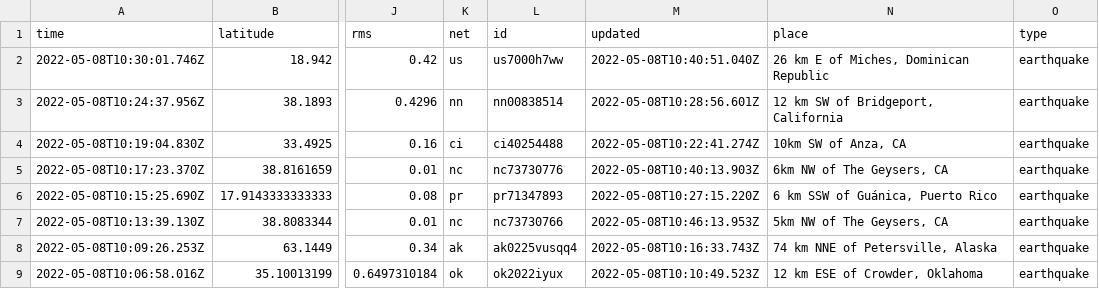
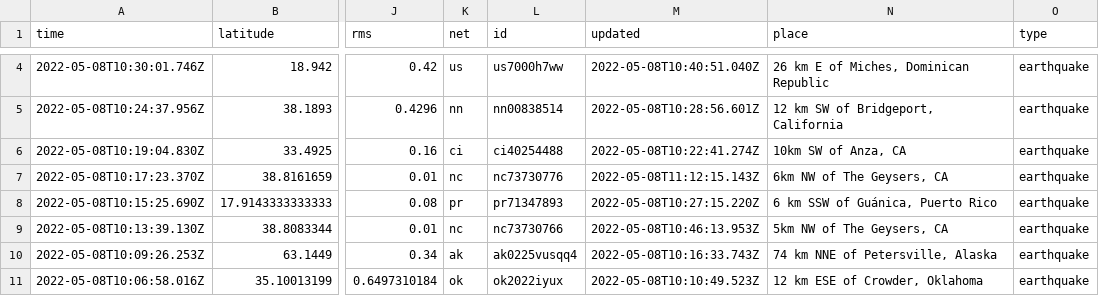
Before and after one commit to lizmurray3/my-data-robot, a CSV file: usgs_current.csv, drawn as a sheet; only a part is shown, gaps mark what is left out; addresses are those after the commit; the diff covers the shown part only; the diff names each change by its address in the sheet, - before the commit and + after, or states it on an @@ line.

```diff
--- a/usgs_current.csv
+++ b/usgs_current.csv
-M7 (updated): 2022-05-08T10:40:13.903Z
+M7 (updated): 2022-05-08T11:12:15.143Z
```
Also changed, not shown: 2 added rows, 4 removed rows and 3 edited cells elsewhere in this file.
